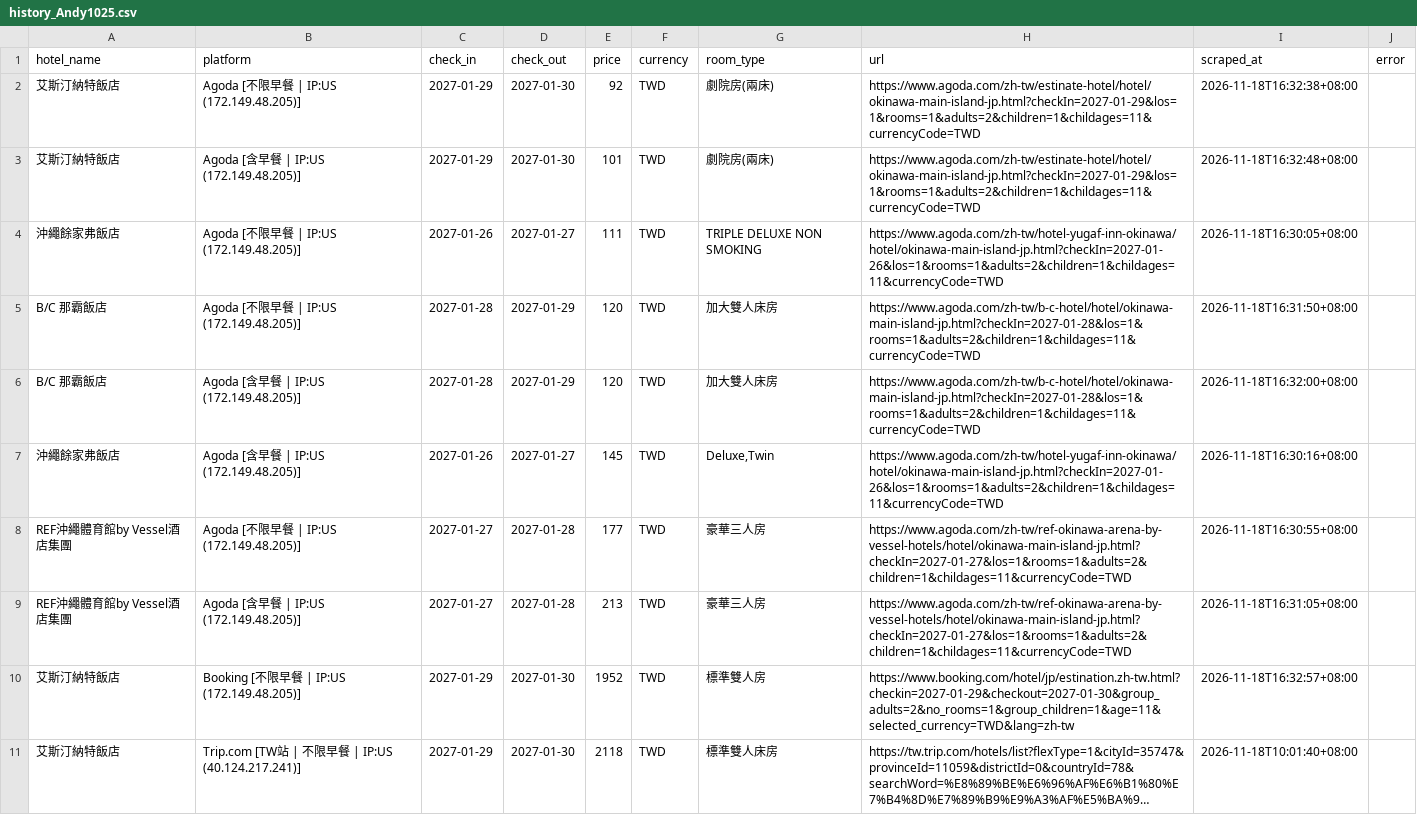
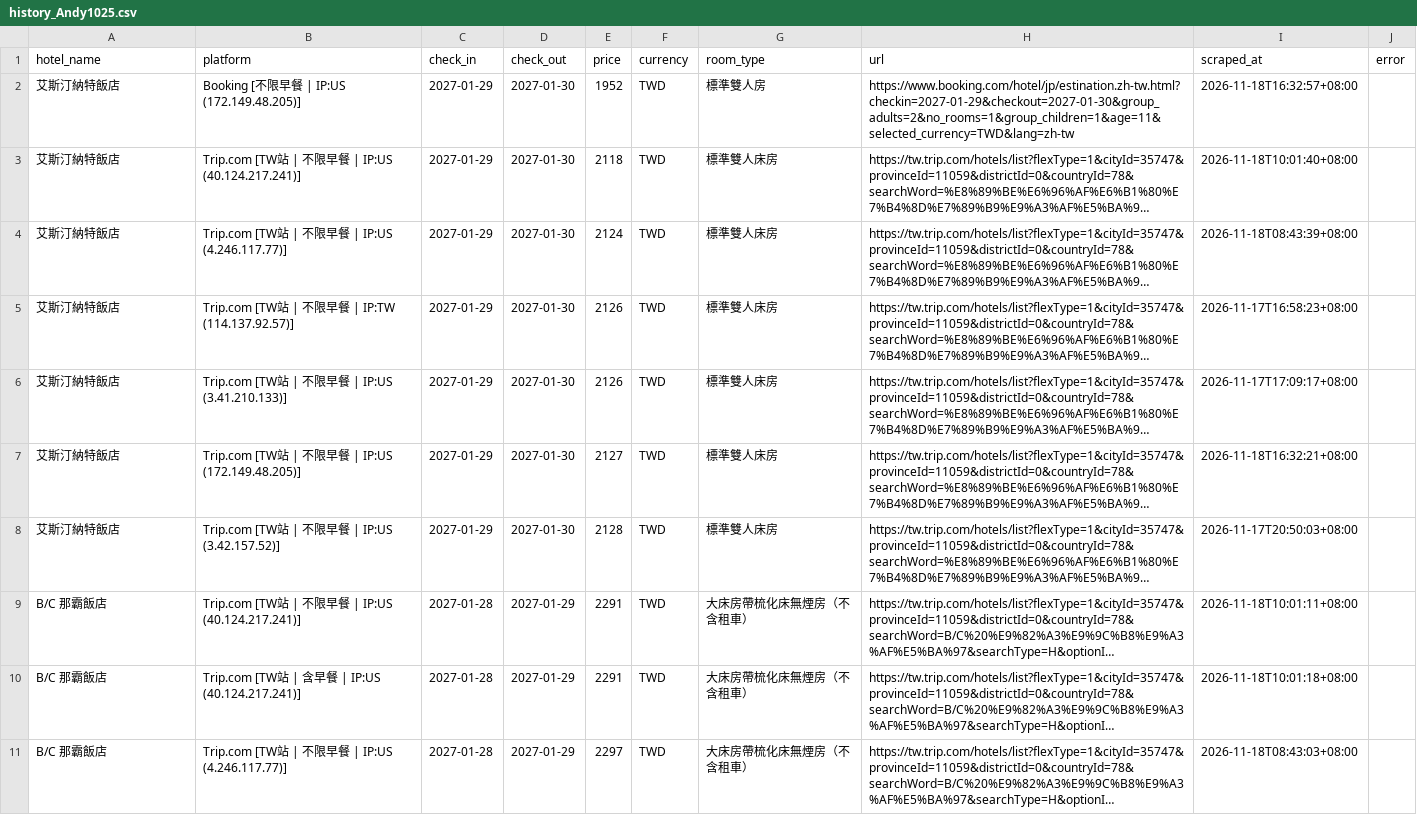
Before and after one commit to andycdmo-sys/hotel-price-comparator, a CSV file: output/history_Andy1025.csv, drawn as a sheet; only a part is shown; the shorter side is filled out with more unchanged rows; long unchanged cells end in ….

Commit message:
fix(agoda): enforce TWD currency on foreign IPs and clean USD records

```diff
--- a/output/history_Andy1025.csv
+++ b/output/history_Andy1025.csv
@@ -1,10 +1,2 @@
 hotel_name,platform,check_in,check_out,price,currency,room_type,url,scraped_at,error
-艾斯汀納特飯店,Agoda [不限早餐 | IP:US (172.149.48.205)],2027-01-29,2027-01-30,92,TWD,劇院房(兩床),https://www.agoda.com/zh-tw/estinate-hotel/hotel/okinawa-main-island-jp.html?checkIn=2027-01-29&los=1&rooms=1&adults=2&children=1&childages=11&currencyCode=TWD,2026-11-18T16:32:38+08:00,
-艾斯汀納特飯店,Agoda [含早餐 | IP:US (172.149.48.205)],2027-01-29,2027-01-30,101,TWD,劇院房(兩床),https://www.agoda.com/zh-tw/estinate-hotel/hotel/okinawa-main-island-jp.html?checkIn=2027-01-29&los=1&rooms=1&adults=2&children=1&childages=11&currencyCode=TWD,2026-11-18T16:32:48+08:00,
-沖繩餘家弗飯店,Agoda [不限早餐 | IP:US (172.149.48.205)],2027-01-26,2027-01-27,111,TWD,TRIPLE DELUXE NON SMOKING,https://www.agoda.com/zh-tw/hotel-yugaf-inn-okinawa/hotel/okinawa-main-island-jp.html?checkIn=2027-01-26&los=1&rooms=1&adults=2&children=1&childages=11&currencyCode=TWD,2026-11-18T16:30:05+08:00,
-B/C 那霸飯店,Agoda [不限早餐 | IP:US (172.149.48.205)],2027-01-28,2027-01-29,120,TWD,加大雙人床房,https://www.agoda.com/zh-tw/b-c-hotel/hotel/okinawa-main-island-jp.html?checkIn=2027-01-28&los=1&rooms=1&adults=2&children=1&childages=11&currencyCode=TWD,2026-11-18T16:31:50+08:00,
-B/C 那霸飯店,Agoda [含早餐 | IP:US (172.149.48.205)],2027-01-28,2027-01-29,120,TWD,加大雙人床房,https://www.agoda.com/zh-tw/b-c-hotel/hotel/okinawa-main-island-jp.html?checkIn=2027-01-28&los=1&rooms=1&adults=2&children=1&childages=11&currencyCode=TWD,2026-11-18T16:32:00+08:00,
-沖繩餘家弗飯店,Agoda [含早餐 | IP:US (172.149.48.205)],2027-01-26,2027-01-27,145,TWD,"Deluxe,Twin",https://www.agoda.com/zh-tw/hotel-yugaf-inn-okinawa/hotel/okinawa-main-island-jp.html?checkIn=2027-01-26&los=1&rooms=1&adults=2&children=1&childages=11&currencyCode=TWD,2026-11-18T16:30:16+08:00,
-REF沖繩體育館by Vessel酒店集團,Agoda [不限早餐 | IP:US (172.149.48.205)],2027-01-27,2027-01-28,177,TWD,豪華三人房,https://www.agoda.com/zh-tw/ref-okinawa-arena-by-vessel-hotels/hotel/okinawa-main-island-jp.html?checkIn=2027-01-27&los=1&rooms=1&adults=2&children=1&childages=11&currencyCode=TWD,2026-11-18T16:30:55+08:00,
-REF沖繩體育館by Vessel酒店集團,Agoda [含早餐 | IP:US (172.149.48.205)],2027-01-27,2027-01-28,213,TWD,豪華三人房,https://www.agoda.com/zh-tw/ref-okinawa-arena-by-vessel-hotels/hotel/okinawa-main-island-jp.html?checkIn=2027-01-27&los=1&rooms=1&adults=2&children=1&childages=11&currencyCode=TWD,2026-11-18T16:31:05+08:00,
 艾斯汀納特飯店,Booking [不限早餐 | IP:US (172.149.48.205)],2027-01-29,2027-01-30,1952,TWD,標準雙人房,https://www.booking.com/hotel/jp/estination.zh-tw.html?checkin=2027-01-29&checkout=2027-01-30&group_adults=2&no_rooms=1&group_children=1&age=11&selected_currency=TWD&lang=zh-tw,2026-11-18T16:32:57+08:00,
```
Also changed, not shown: output/okinawa_2027_history.csv, 4 other files.
